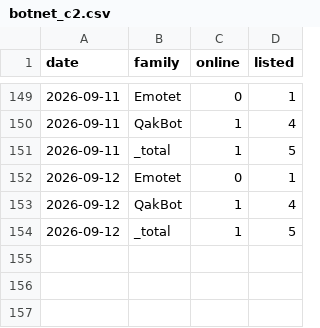
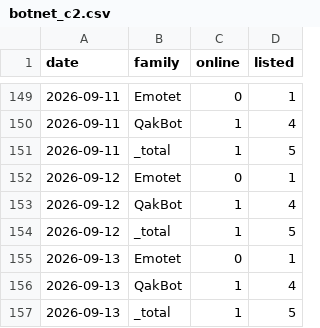
Before and after one commit to Devko/CyberMon, a CSV file: site/data/history/botnet_c2.csv, drawn as a sheet; only a part is shown, gaps mark what is left out; the diff names each change by its address in the sheet, - before the commit and + after, or states it on an @@ line.

```diff
--- a/site/data/history/botnet_c2.csv
+++ b/site/data/history/botnet_c2.csv
+row 155: 2026-09-13 | Emotet | 0 | 1
+row 156: 2026-09-13 | QakBot | 1 | 4
+row 157: 2026-09-13 | _total | 1 | 5
```
Also changed, not shown: site/data/history/epss_volatility.csv, site/data/history/nvd_backlog.csv, 35 other files.
